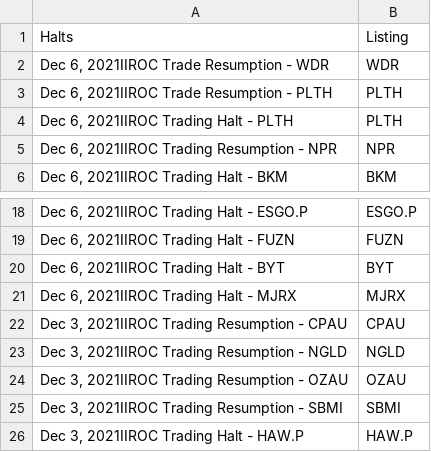
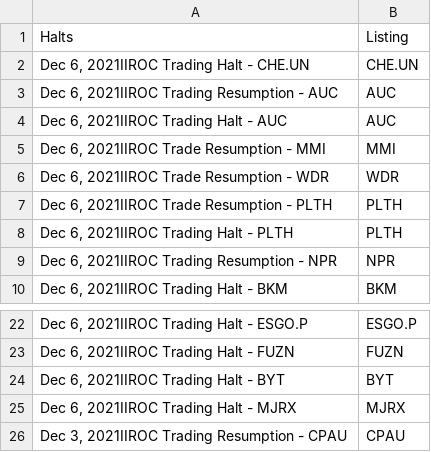
Before and after one commit to dli-invest/halts_and_news, a CSV file: halts.csv, drawn as a sheet; only a part is shown, gaps mark what is left out; removed rows and columns are numbered as before the commit, all else as after; the diff names each change by its address in the sheet, - before the commit and + after, or states it on an @@ line.

```diff
--- a/halts.csv
+++ b/halts.csv
+row 2: Dec 6, 2021IIROC Trading Halt - CHE.UN | CHE.UN
+row 3: Dec 6, 2021IIROC Trading Resumption - AUC | AUC
+row 4: Dec 6, 2021IIROC Trading Halt - AUC | AUC
+row 5: Dec 6, 2021IIROC Trade Resumption - MMI | MMI
-row 23: Dec 3, 2021IIROC Trading Resumption - NGLD | NGLD
-row 24: Dec 3, 2021IIROC Trading Resumption - OZAU | OZAU
-row 25: Dec 3, 2021IIROC Trading Resumption - SBMI | SBMI
-row 26: Dec 3, 2021IIROC Trading Halt - HAW.P | HAW.P
```
Also changed, not shown: full_news.csv, news.csv.
